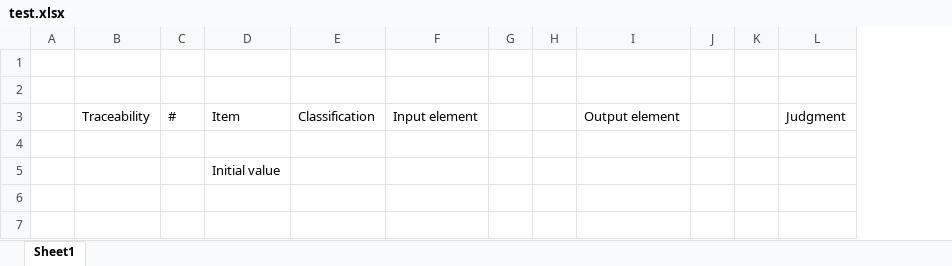
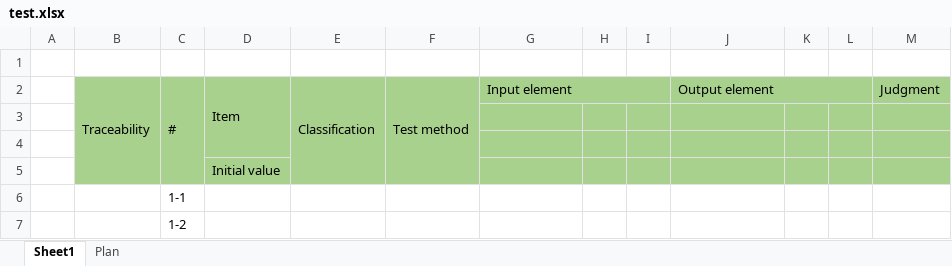
Before and after one commit to lnquang2496/pcl, an Excel workbook: test.xlsx, sheet Sheet1, drawn as a sheet; values as stored, in another font and other column widths than the file's, no borders; removed rows and columns are numbered as before the commit, all else as after; the diff names each change by its address in the sheet, - before the commit and + after, or states it on an @@ line.

```diff
--- a/test.xlsx (sheet Sheet1)
+++ b/test.xlsx (sheet Sheet1)
+sheet tab: Plan
+column F, row 2: Test method
-row 1: (empty)
-B2:E3 fill: none
+B2:E3 fill: #A9D18E
+B2:B5 merged
+C2:C5 merged
+D2:D4 merged
+E2:E5 merged
-G2:M3 fill: none
+G2:M3 fill: #A9D18E
+G2:I2 merged
+J2:L2 merged
+row 4: (empty)
-B5:E5 fill: none
+B5:E5 fill: #A9D18E
-G5:M5 fill: none
+G5:M5 fill: #A9D18E
+row 6:  |  | 1-1
+row 7:  |  | 1-2
```
Also changed, not shown: 3 other files.
